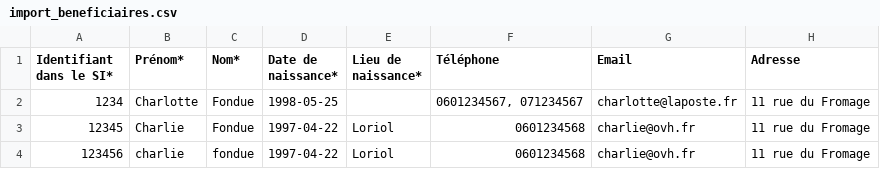
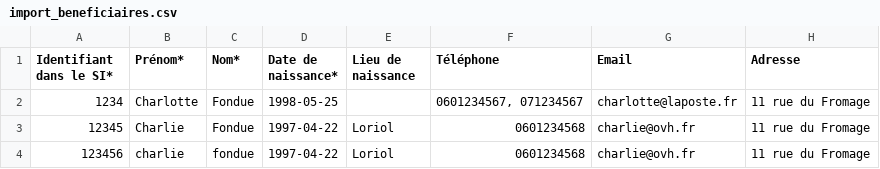
Before and after one commit to gip-inclusion/carnet-de-bord, a CSV file: e2e/resources/import_beneficiaires.csv, drawn as a sheet; only a part is shown; the diff names each change by its address in the sheet, - before the commit and + after, or states it on an @@ line.

Commit message:
fix: update csv column name

```diff
--- a/e2e/resources/import_beneficiaires.csv
+++ b/e2e/resources/import_beneficiaires.csv
-E1: Lieu de naissance*
+E1: Lieu de naissance
```
Also changed, not shown: 4 other files.
